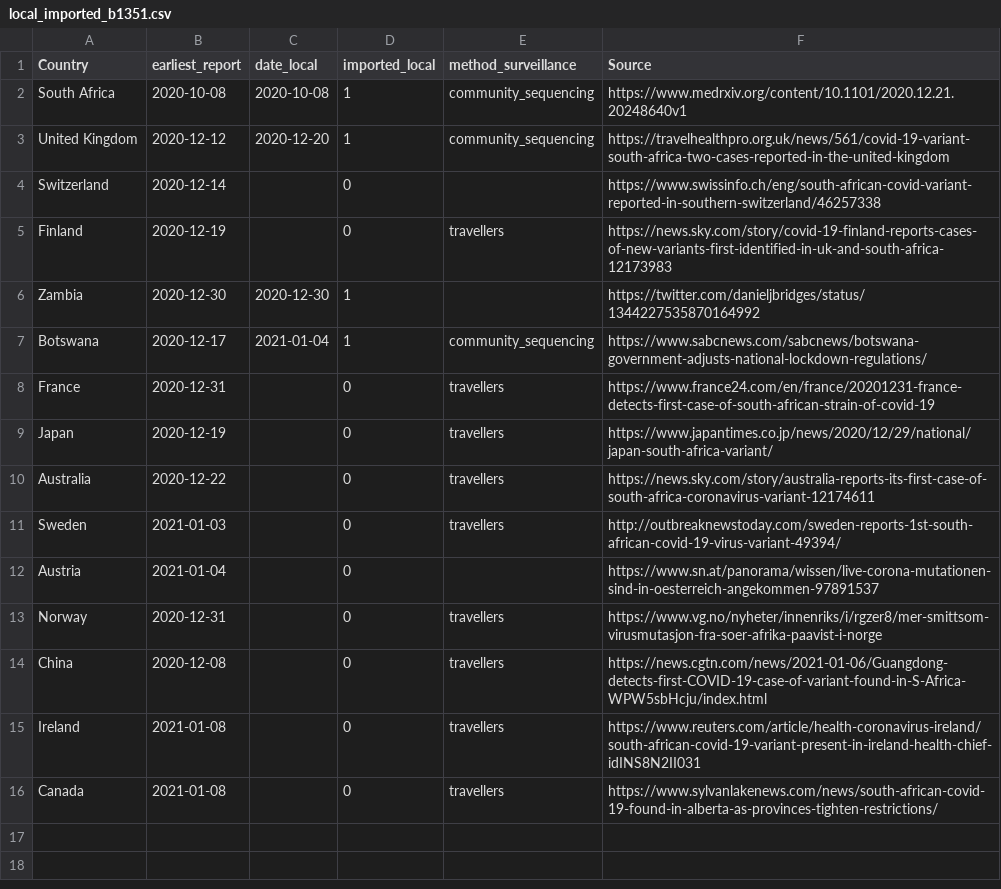
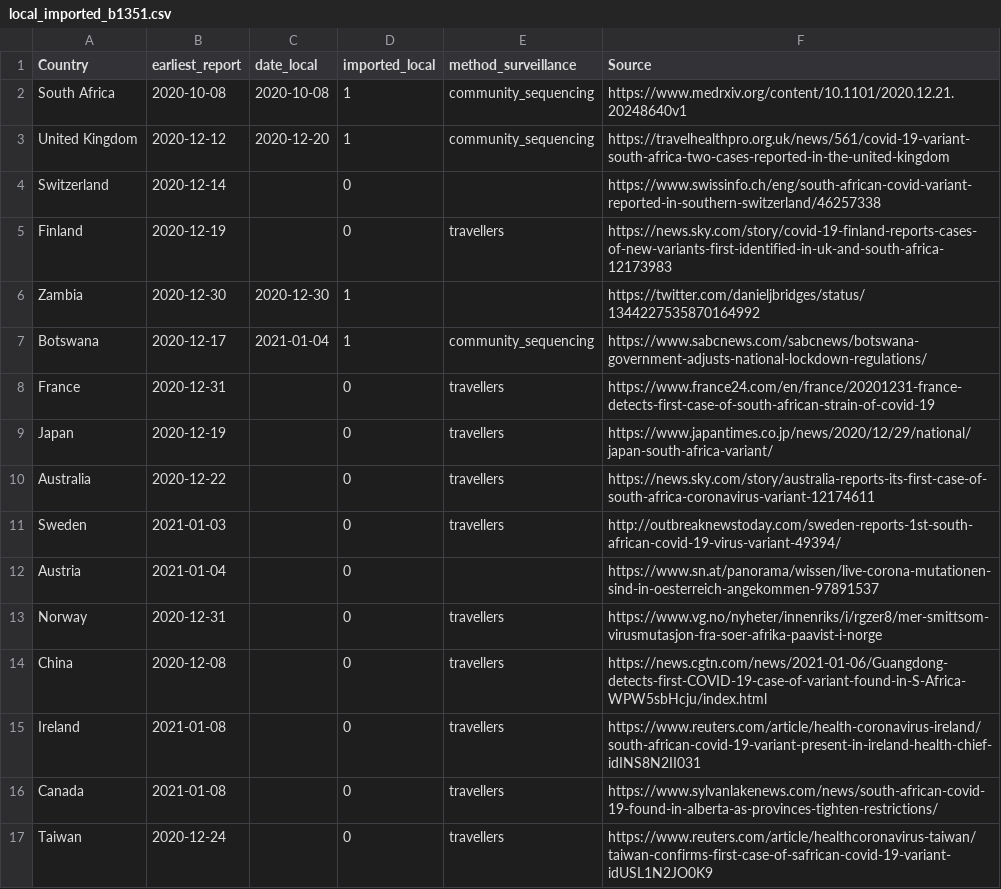
Before and after one commit to fvalka/grinch, a CSV file: grinch/data/local_imported_b1351.csv, drawn as a sheet; the diff names each change by its address in the sheet, - before the commit and + after, or states it on an @@ line.

Commit message:
add south african report

```diff
--- a/grinch/data/local_imported_b1351.csv
+++ b/grinch/data/local_imported_b1351.csv
+row 17: Taiwan | 2020-12-24 |  | 0 | travellers | https://www.reuters.com/article/healthcoronavirus-taiwan/taiwan-confirms-first-case-of-safrican-covid-19-variant-idUSL1N2JO0K9
```
